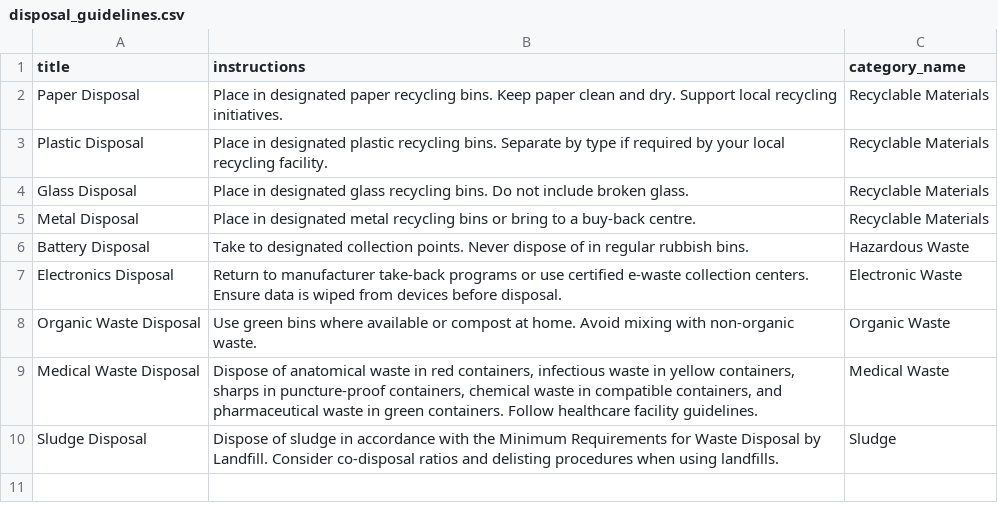
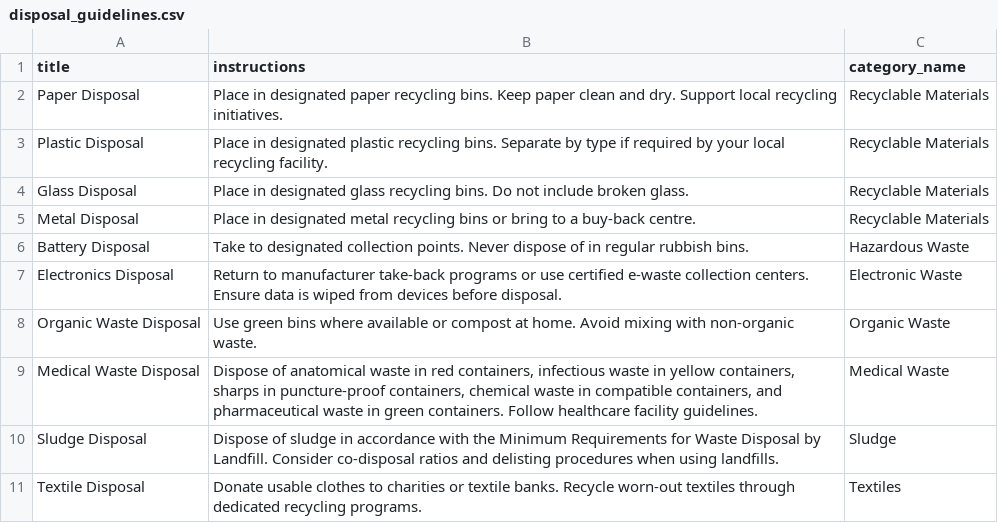
Before and after one commit to DiegoChiok/waste-management-api, a CSV file: src/main/resources/data/disposal_guidelines.csv, drawn as a sheet.

Commit message:
Successful Testing of New Category

```diff
--- a/src/main/resources/data/disposal_guidelines.csv
+++ b/src/main/resources/data/disposal_guidelines.csv
@@ -10 +10,2 @@ title,instructions,category_name
 "Sludge Disposal", "Dispose of sludge in accordance with the Minimum Requirements for Waste Disposal by Landfill. Consider co-disposal ratios and delisting procedures when using landfills.","Sludge"
+"Textile Disposal","Donate usable clothes to charities or textile banks. Recycle worn-out textiles through dedicated recycling programs.","Textiles"
```
Also changed, not shown: src/main/resources/data/categories.csv, src/main/resources/data/recycling_tips.csv.
